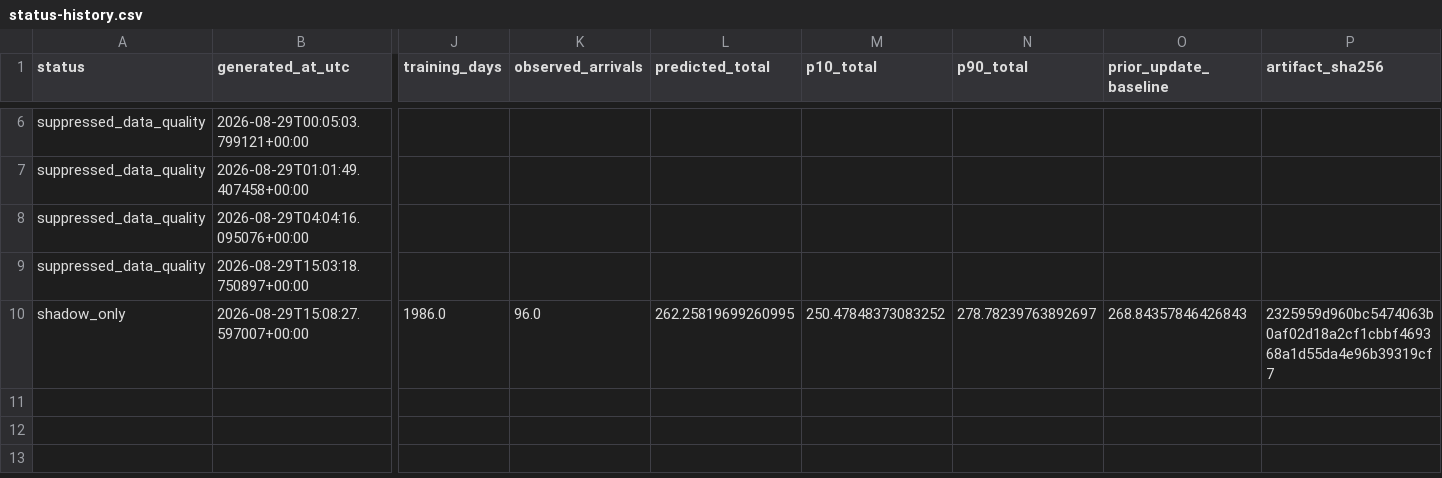
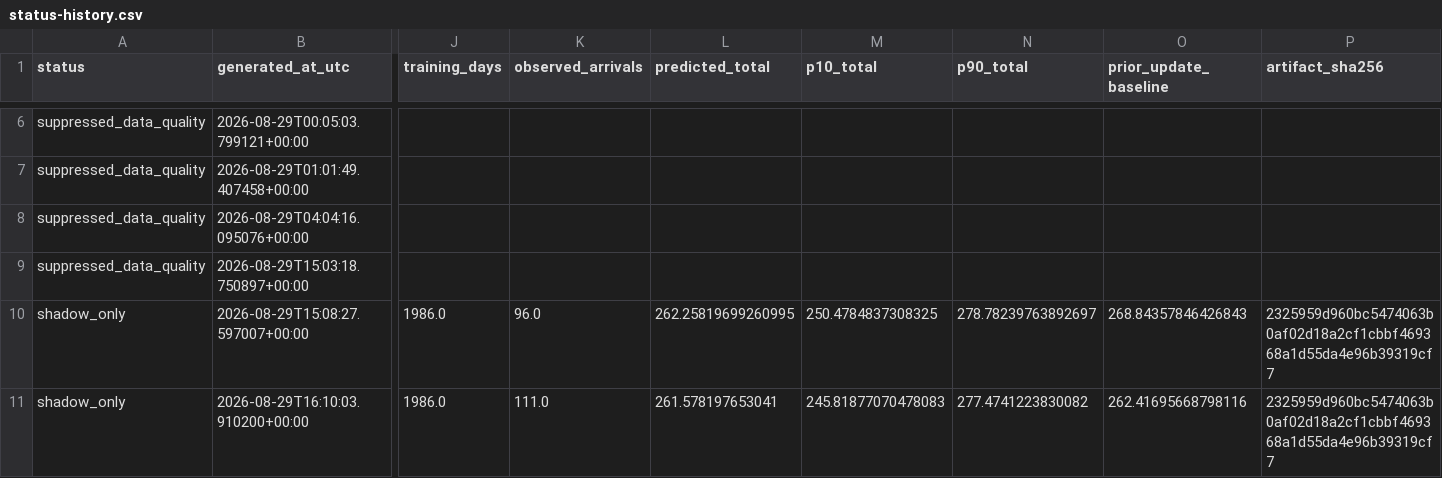
Before and after one commit to drdevinhopkins/ed-flow-2023, a CSV file: validation/intraday-day-completion-shadow/status-history.csv, drawn as a sheet; only a part is shown, gaps mark what is left out; rows hold the shown columns only; the diff names each change by its address in the sheet, - before the commit and + after, or states it on an @@ line.

```diff
--- a/validation/intraday-day-completion-shadow/status-history.csv
+++ b/validation/intraday-day-completion-shadow/status-history.csv
-M10 (p10_total): 250.47848373083252
+M10 (p10_total): 250.4784837308325
+row 11: shadow_only | 2026-08-29T16:10:03.910200+00:00 | 1986.0 | 111.0 | 261.578197653041 | 245.81877070478083 | 277.4741223830082 | 262.41695668798116 | 2325959d960bc5474063b0af02d18a2cf1cbbf469368a1d55da4e96b39319cf7
```
Also changed, not shown: validation/intraday-day-completion-shadow/forecasts.csv, 2 other files.
